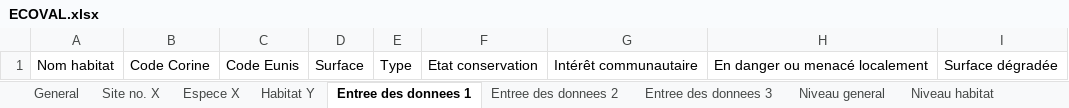
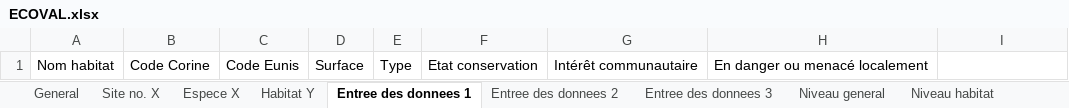
Before and after one commit to fzao/ECOVAL, an Excel workbook: app/model/ECOVAL.xlsx, sheet Entree des donnees 1, drawn as a sheet; values as stored, in another font and other column widths than the file's, no borders; the diff names each change by its address in the sheet, - before the commit and + after, or states it on an @@ line.

Commit message:
remove 'Surface dégradée'

```diff
--- a/app/model/ECOVAL.xlsx (sheet Entree des donnees 1)
+++ b/app/model/ECOVAL.xlsx (sheet Entree des donnees 1)
-I1: Surface dégradée
+I1: (empty)
```
Also changed, not shown: 3 other files.
